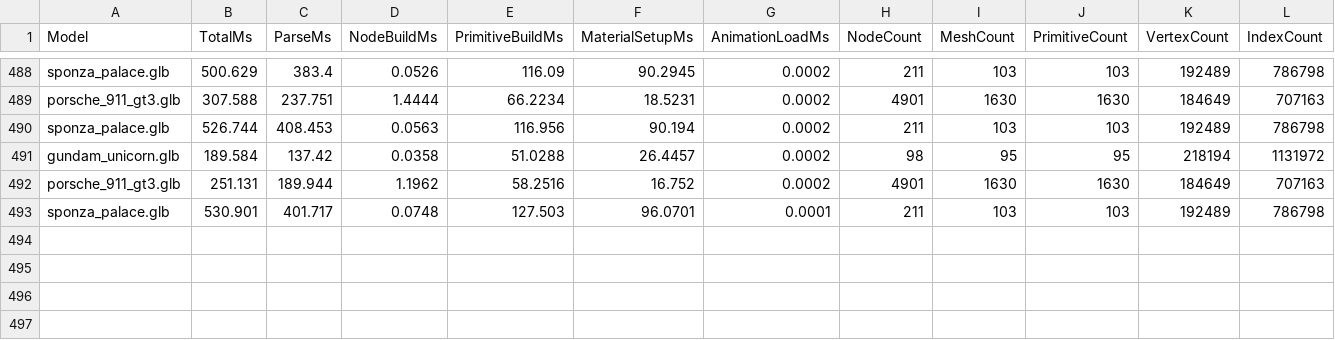
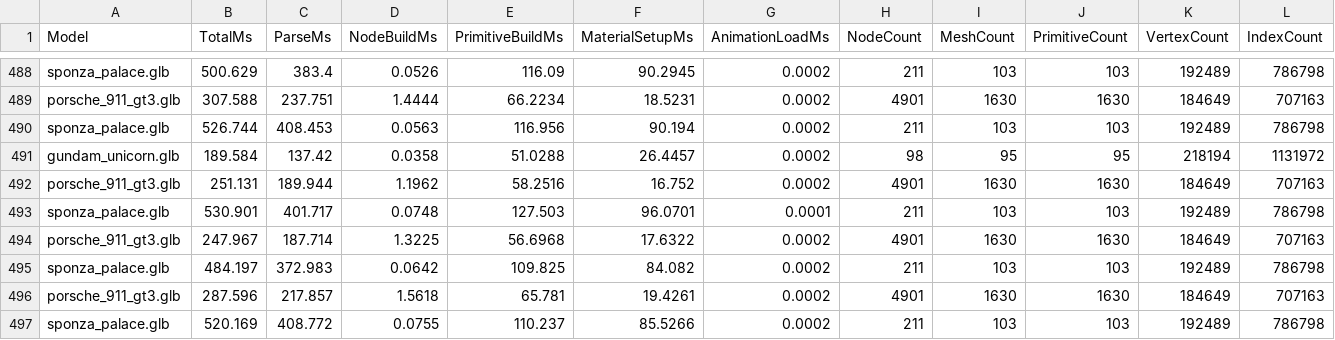
Before and after one commit to Etuv2/Nox_Engine, a CSV file: performance_data/load_diagnostics.csv, drawn as a sheet; only a part is shown, gaps mark what is left out; the diff names each change by its address in the sheet, - before the commit and + after, or states it on an @@ line.

Commit message:
Add SurfelGIPass and update ignores/data
Include the new SurfelGIPass.cpp in the VS2022 project and its filters so the pass is compiled and visible in the solution. Add .agents/skills/ to .gitignore. Small ImGui window position tweak in imgui.ini and appended several rows to performance_data/load_diagnostics.csv (new measurement entries).

```diff
--- a/performance_data/load_diagnostics.csv
+++ b/performance_data/load_diagnostics.csv
+row 494: porsche_911_gt3.glb | 247.967 | 187.714 | 1.3225 | 56.6968 | 17.6322 | 0.0002 | 4901 | 1630 | 1630 | 184649 | 707163
+row 495: sponza_palace.glb | 484.197 | 372.983 | 0.0642 | 109.825 | 84.082 | 0.0002 | 211 | 103 | 103 | 192489 | 786798
+row 496: porsche_911_gt3.glb | 287.596 | 217.857 | 1.5618 | 65.781 | 19.4261 | 0.0002 | 4901 | 1630 | 1630 | 184649 | 707163
+row 497: sponza_palace.glb | 520.169 | 408.772 | 0.0755 | 110.237 | 85.5266 | 0.0002 | 211 | 103 | 103 | 192489 | 786798
```
Also changed, not shown: 4 other files.
